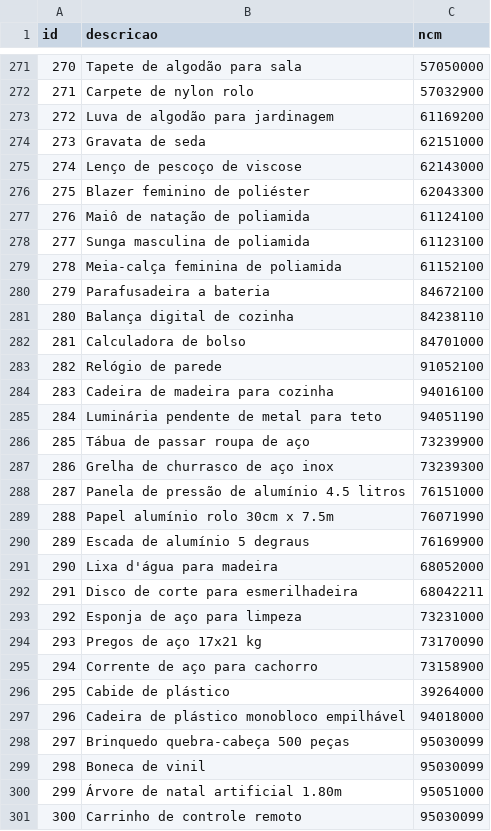
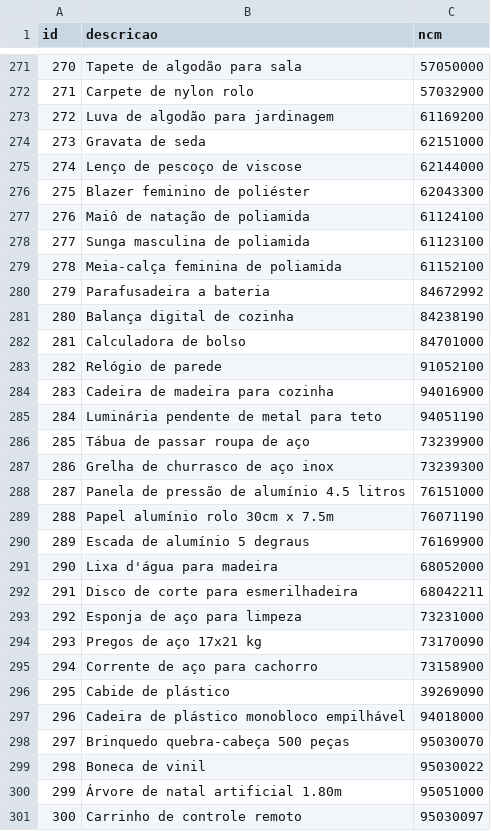
Before and after one commit to MaatheusPolli/ncm-finder, a CSV file: data/eval/produtos-rotulados.csv, drawn as a sheet; only a part is shown, gaps mark what is left out; the diff covers the shown part only.

Commit message:
Adicionar dados e relatórios
- Adicionar dados de avaliação (limiares, produtos rotulados)
- Adicionar revisão de rótulos
- Adicionar README de dados
- Adicionar relatório de avaliação e gráfico

```diff
--- a/data/eval/produtos-rotulados.csv
+++ b/data/eval/produtos-rotulados.csv
@@ -274,3 +274,3 @@ id,descricao,ncm
 273,Gravata de seda,62151000
-274,Lenço de pescoço de viscose,62143000
+274,Lenço de pescoço de viscose,62144000
 275,Blazer feminino de poliéster,62043300
@@ -279,7 +279,7 @@ id,descricao,ncm
 278,Meia-calça feminina de poliamida,61152100
-279,Parafusadeira a bateria,84672100
-280,Balança digital de cozinha,84238110
+279,Parafusadeira a bateria,84672992
+280,Balança digital de cozinha,84238190
 281,Calculadora de bolso,84701000
 282,Relógio de parede,91052100
-283,Cadeira de madeira para cozinha,94016100
+283,Cadeira de madeira para cozinha,94016900
 284,Luminária pendente de metal para teto,94051190
@@ -288,3 +288,3 @@ id,descricao,ncm
 287,Panela de pressão de alumínio 4.5 litros,76151000
-288,Papel alumínio rolo 30cm x 7.5m,76071990
+288,Papel alumínio rolo 30cm x 7.5m,76071190
 289,Escada de alumínio 5 degraus,76169900
@@ -295,7 +295,7 @@ id,descricao,ncm
 294,Corrente de aço para cachorro,73158900
-295,Cabide de plástico,39264000
+295,Cabide de plástico,39269090
 296,Cadeira de plástico monobloco empilhável,94018000
-297,Brinquedo quebra-cabeça 500 peças,95030099
-298,Boneca de vinil,95030099
+297,Brinquedo quebra-cabeça 500 peças,95030070
+298,Boneca de vinil,95030022
 299,Árvore de natal artificial 1.80m,95051000
-300,Carrinho de controle remoto,95030099
+300,Carrinho de controle remoto,95030097
```
Also changed, not shown: 22 edited cells elsewhere in this file, 5 other files.
